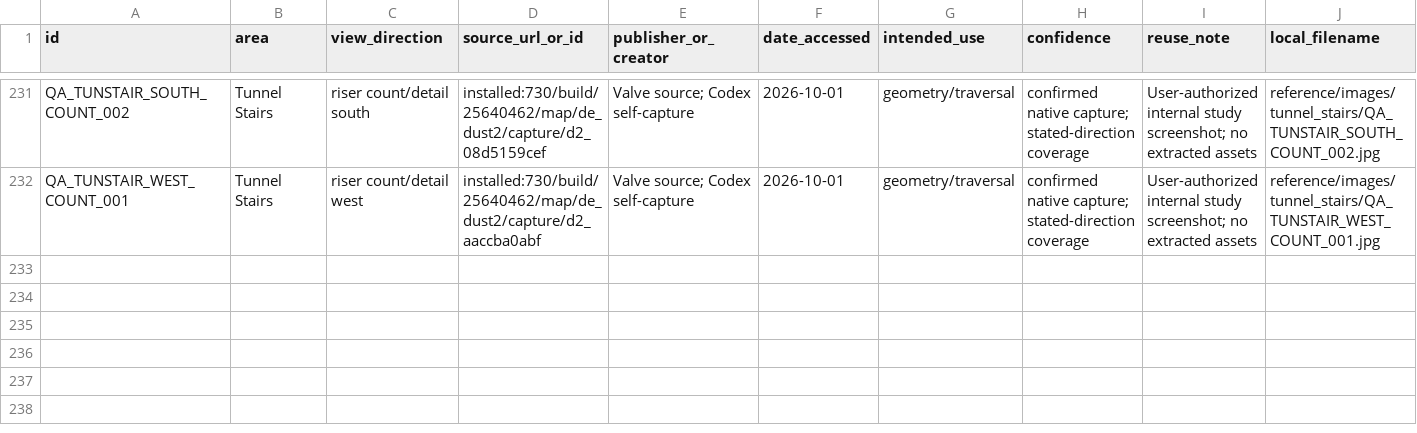
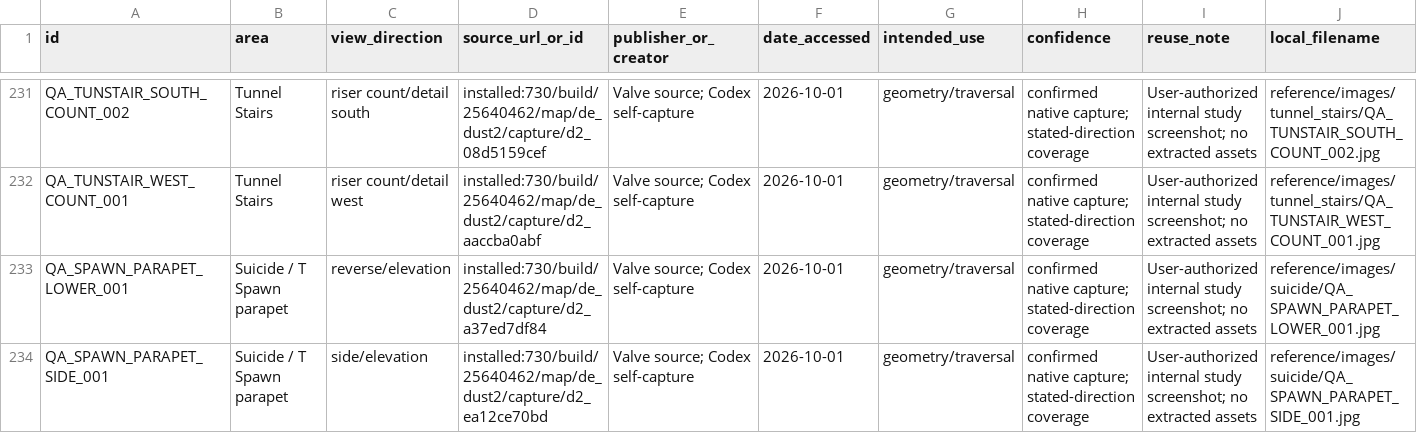
Before and after one commit to raiinman/FN_Dust2, a CSV file: reference/REFERENCE_MANIFEST.csv, drawn as a sheet; only a part is shown, gaps mark what is left out; rows hold the shown columns only; the diff names each change by its address in the sheet, - before the commit and + after, or states it on an @@ line.

```diff
--- a/reference/REFERENCE_MANIFEST.csv
+++ b/reference/REFERENCE_MANIFEST.csv
+row 233: QA_SPAWN_PARAPET_LOWER_001 | Suicide / T Spawn parapet | reverse/elevation | installed:730/build/25640462/map/de_dust2/capture/d2_a37ed7df84 | Valve source; Codex self-capture | 2026-10-01 | geometry/traversal | confirmed native capture; stated-direction coverage | User-authorized internal study screenshot; no extracted assets | reference/images/suicide/QA_SPAWN_PARAPET_LOWER_001.jpg
+row 234: QA_SPAWN_PARAPET_SIDE_001 | Suicide / T Spawn parapet | side/elevation | installed:730/build/25640462/map/de_dust2/capture/d2_ea12ce70bd | Valve source; Codex self-capture | 2026-10-01 | geometry/traversal | confirmed native capture; stated-direction coverage | User-authorized internal study screenshot; no extracted assets | reference/images/suicide/QA_SPAWN_PARAPET_SIDE_001.jpg
```
Also changed, not shown: reference/CONNECTOR_SURFACE_SAMPLES.csv, reference/MEASUREMENTS.csv, 20 other files.
